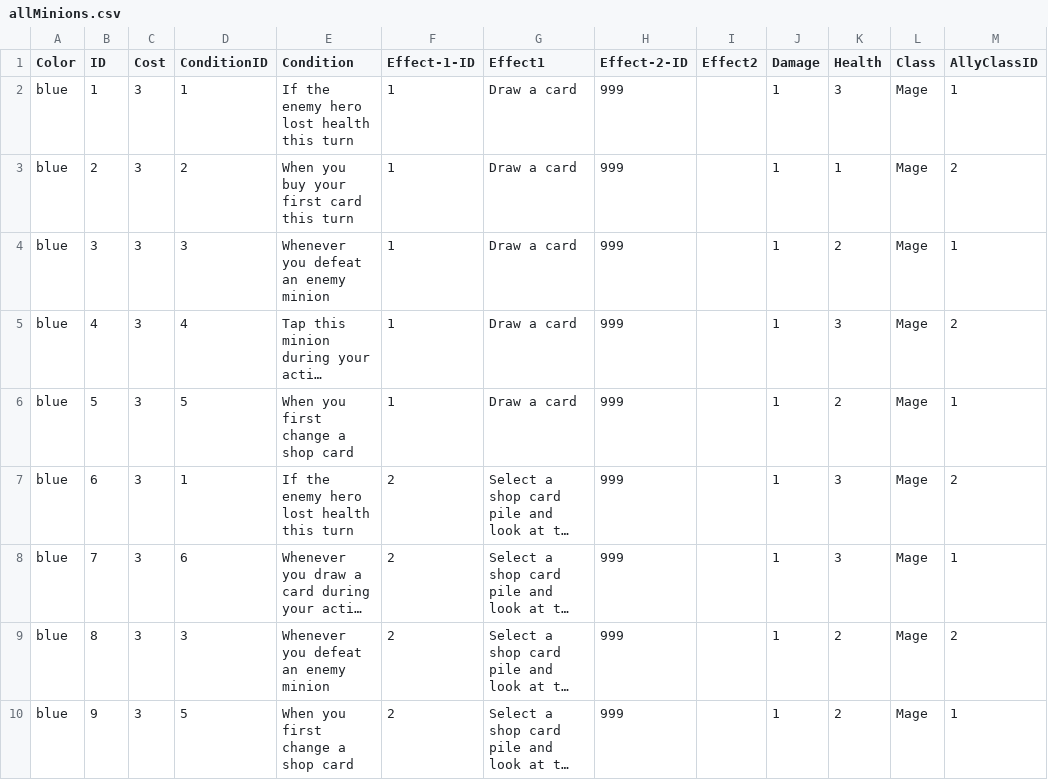
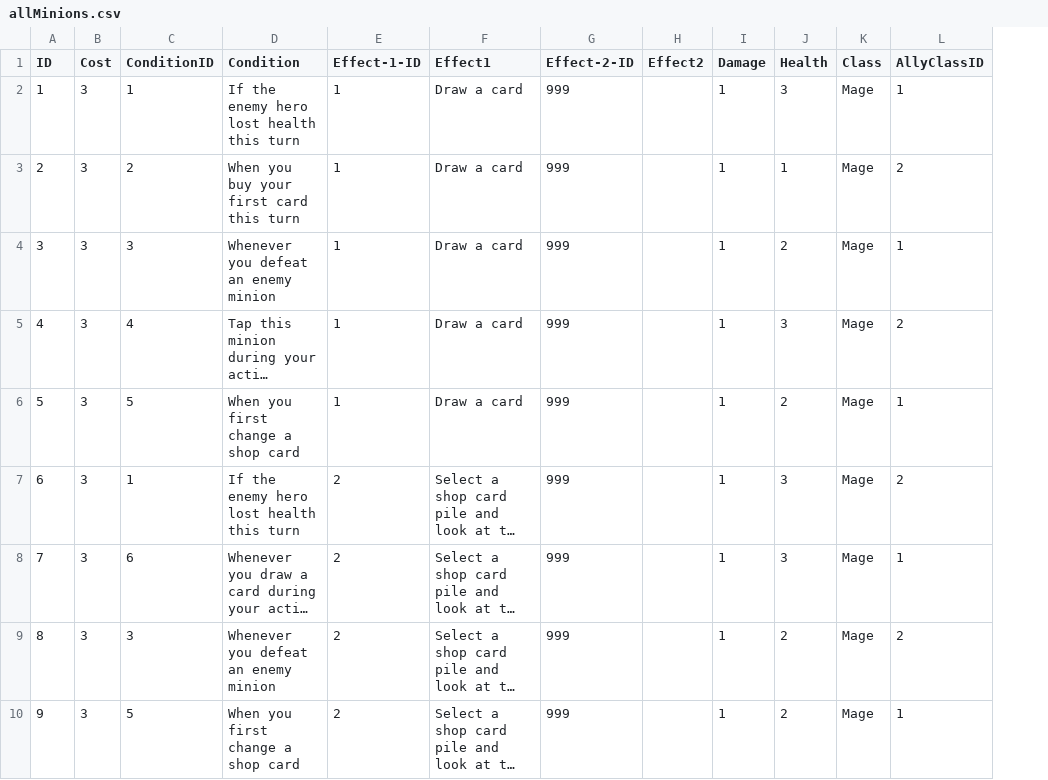
Before and after one commit to Ehshark/Imperium, a CSV file: Assets/ExcelFiles/allMinions.csv, drawn as a sheet; only a part is shown; long unchanged cells end in …; the diff names each change by its address in the sheet, - before the commit and + after, or states it on an @@ line.

Commit message:
Card Lists synchronized and art added

```diff
--- a/Assets/ExcelFiles/allMinions.csv
+++ b/Assets/ExcelFiles/allMinions.csv
-column A (Color), rows 2-10: all blue
```
Also changed, not shown: Assets/ExcelFiles/allStarters.csv, 49 other files.
